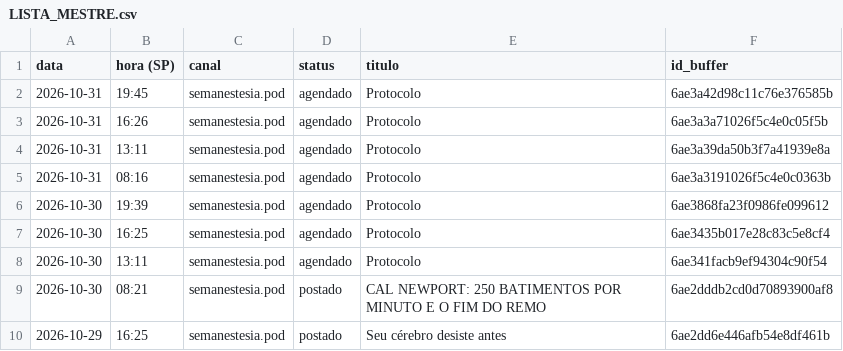
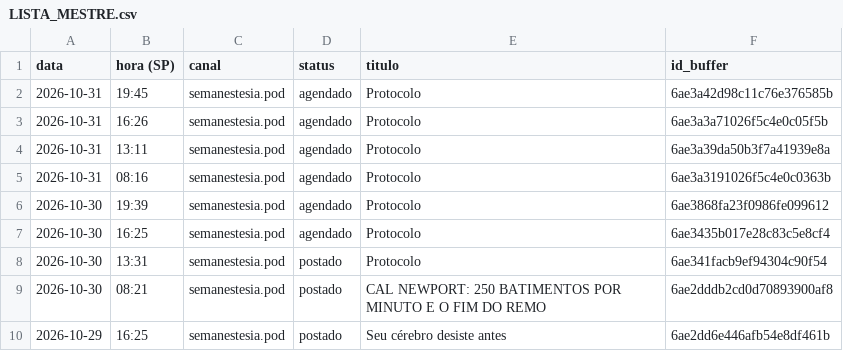
Before and after one commit to poisonb9/Modo-Futuro, a CSV file: estado/LISTA_MESTRE.csv, drawn as a sheet; only a part is shown.

```diff
--- a/estado/LISTA_MESTRE.csv
+++ b/estado/LISTA_MESTRE.csv
@@ -7,3 +7,3 @@
 2026-10-30;16:25;semanestesia.pod;agendado;Protocolo;6ae3435b017e28c83c5e8cf4
-2026-10-30;13:11;semanestesia.pod;agendado;Protocolo;6ae341facb9ef94304c90f54
+2026-10-30;13:31;semanestesia.pod;postado;Protocolo;6ae341facb9ef94304c90f54
 2026-10-30;08:21;semanestesia.pod;postado;CAL NEWPORT: 250 BATIMENTOS POR MINUTO E O FIM DO REMO;6ae2dddb2cd0d70893900af8
```
Also changed, not shown: 5 other files.
